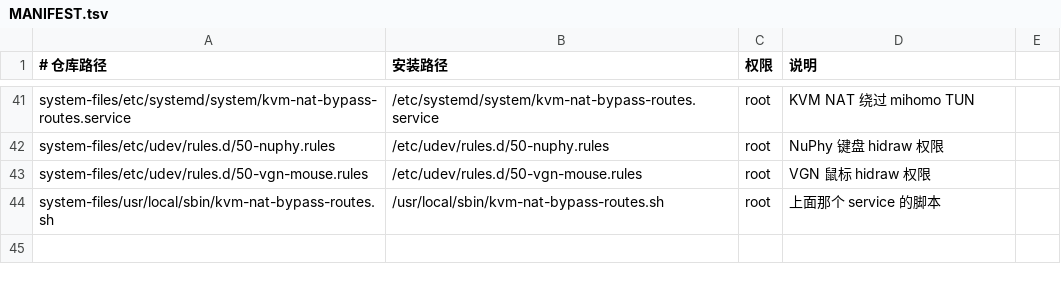
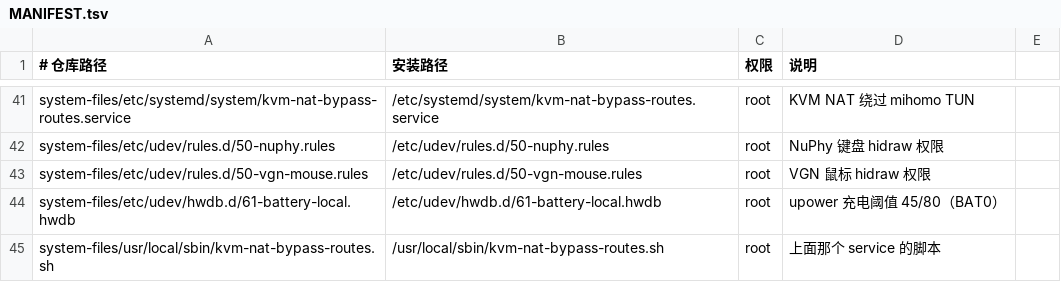
Before and after one commit to Mel-SRK/My_config, a TSV file: MANIFEST.tsv, drawn as a sheet; only a part is shown, gaps mark what is left out.

Commit message:
udev: add local hwdb override for battery charge threshold 45/80
Matches BAT0 model 5B11M90026, overrides the generic upower default
(75/80) so upower applies 45/80 when charge thresholds are enabled.

```diff
--- a/MANIFEST.tsv
+++ b/MANIFEST.tsv
@@ -43,2 +43,3 @@ system-files/etc/udev/rules.d/50-nuphy.rules	/etc/udev/rules.d/50-nuphy.rules	ro
 system-files/etc/udev/rules.d/50-vgn-mouse.rules	/etc/udev/rules.d/50-vgn-mouse.rules	root	VGN 鼠标 hidraw 权限
+system-files/etc/udev/hwdb.d/61-battery-local.hwdb	/etc/udev/hwdb.d/61-battery-local.hwdb	root	upower 充电阈值 45/80（BAT0）
 system-files/usr/local/sbin/kvm-nat-bypass-routes.sh	/usr/local/sbin/kvm-nat-bypass-routes.sh	root	上面那个 service 的脚本
```
Also changed, not shown: 1 other file.
